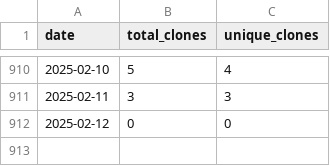
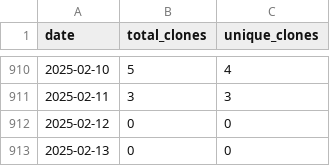
Before and after one commit to wumphlett/COMP-5630, a CSV file: .traffic/clones.csv, drawn as a sheet; only a part is shown, gaps mark what is left out; the diff names each change by its address in the sheet, - before the commit and + after, or states it on an @@ line.

Commit message:
Updating repository traffic

```diff
--- a/.traffic/clones.csv
+++ b/.traffic/clones.csv
+row 913: 2025-02-13 | 0 | 0
```
Also changed, not shown: .traffic/views.csv, 3 other files.
